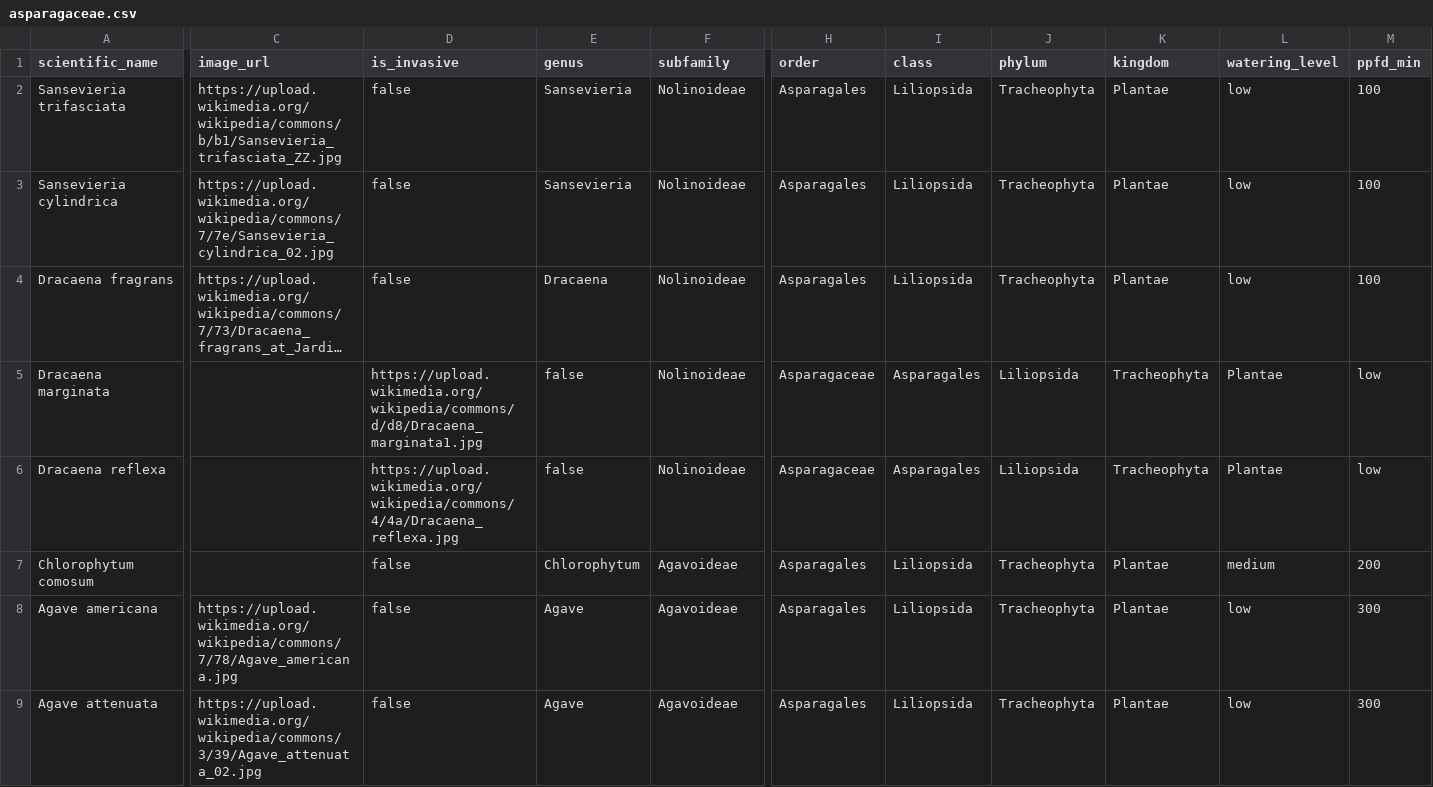
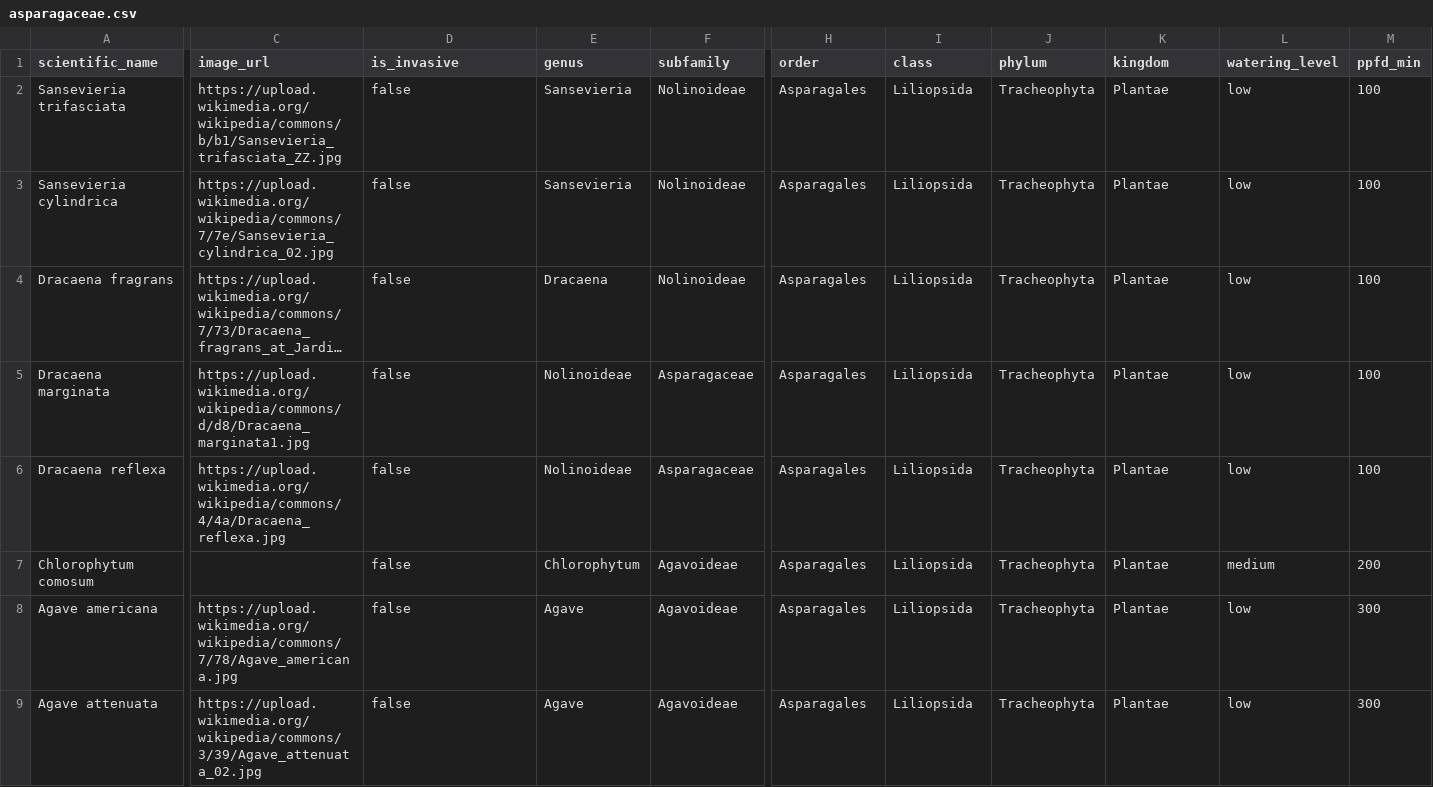
Before and after one commit to Martz-yx/botanical-knowledge-graph, a CSV file: processed/asparagaceae.csv, drawn as a sheet; only a part is shown, gaps mark what is left out; long unchanged cells end in …; the diff covers the shown part only; the diff names each change by its address in the sheet, - before the commit and + after, or states it on an @@ line.

```diff
--- a/processed/asparagaceae.csv
+++ b/processed/asparagaceae.csv
-C5 (image_url): (empty)
+C5 (image_url): https://upload.wikimedia.org/wikipedia/commons/d/d8/Dracaena_marginata1.jpg
-D5 (is_invasive): https://upload.wikimedia.org/wikipedia/commons/d/d8/Dracaena_marginata1.jpg
+D5 (is_invasive): false
-E5:E6 (genus): false
+E5:E6 (genus): Nolinoideae
-F5:F6 (subfamily): Nolinoideae
+F5:F6 (subfamily): Asparagaceae
-H5:H6 (order): Asparagaceae
+H5:H6 (order): Asparagales
-I5:I6 (class): Asparagales
+I5:I6 (class): Liliopsida
-J5:J6 (phylum): Liliopsida
+J5:J6 (phylum): Tracheophyta
-K5:K6 (kingdom): Tracheophyta
+K5:K6 (kingdom): Plantae
-L5:L6 (watering_level): Plantae
+L5:L6 (watering_level): low
-M5:M6 (ppfd_min): low
+M5:M6 (ppfd_min): 100
-C6 (image_url): (empty)
+C6 (image_url): https://upload.wikimedia.org/wikipedia/commons/4/4a/Dracaena_reflexa.jpg
-D6 (is_invasive): https://upload.wikimedia.org/wikipedia/commons/4/4a/Dracaena_reflexa.jpg
+D6 (is_invasive): false
```
Also changed, not shown: 45 edited cells elsewhere in this file, processed/araceae.csv, processed/brassicaceae.csv, 45 other files.
